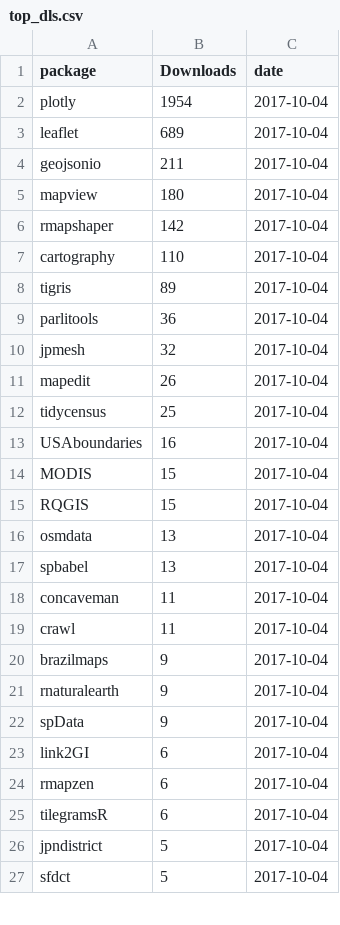
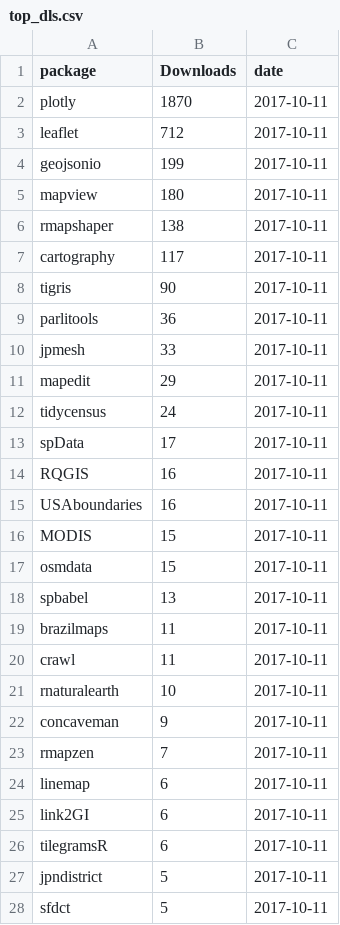
Before and after one commit to geocompx/geocompr, a CSV file: extdata/top_dls.csv, drawn as a sheet; only a part is shown; the diff covers the shown part only.

```diff
--- a/extdata/top_dls.csv
+++ b/extdata/top_dls.csv
@@ -1,27 +1,28 @@
 package,Downloads,date
-plotly,1954,2017-10-04
-leaflet,689,2017-10-04
-geojsonio,211,2017-10-04
-mapview,180,2017-10-04
-rmapshaper,142,2017-10-04
-cartography,110,2017-10-04
-tigris,89,2017-10-04
-parlitools,36,2017-10-04
-jpmesh,32,2017-10-04
-mapedit,26,2017-10-04
-tidycensus,25,2017-10-04
-USAboundaries,16,2017-10-04
-MODIS,15,2017-10-04
-RQGIS,15,2017-10-04
-osmdata,13,2017-10-04
-spbabel,13,2017-10-04
-concaveman,11,2017-10-04
-crawl,11,2017-10-04
-brazilmaps,9,2017-10-04
-rnaturalearth,9,2017-10-04
-spData,9,2017-10-04
-link2GI,6,2017-10-04
-rmapzen,6,2017-10-04
-tilegramsR,6,2017-10-04
-jpndistrict,5,2017-10-04
-sfdct,5,2017-10-04
+plotly,1870,2017-10-11
+leaflet,712,2017-10-11
+geojsonio,199,2017-10-11
+mapview,180,2017-10-11
+rmapshaper,138,2017-10-11
+cartography,117,2017-10-11
+tigris,90,2017-10-11
+parlitools,36,2017-10-11
+jpmesh,33,2017-10-11
+mapedit,29,2017-10-11
+tidycensus,24,2017-10-11
+spData,17,2017-10-11
+RQGIS,16,2017-10-11
+USAboundaries,16,2017-10-11
+MODIS,15,2017-10-11
+osmdata,15,2017-10-11
+spbabel,13,2017-10-11
+brazilmaps,11,2017-10-11
+crawl,11,2017-10-11
+rnaturalearth,10,2017-10-11
+concaveman,9,2017-10-11
+rmapzen,7,2017-10-11
+linemap,6,2017-10-11
+link2GI,6,2017-10-11
+tilegramsR,6,2017-10-11
+jpndistrict,5,2017-10-11
+sfdct,5,2017-10-11
```
Also changed, not shown: 1 added row, 1 removed row and 4 edited cells elsewhere in this file, extdata/package_list.csv, extdata/word-count-time.csv, 6 other files.
